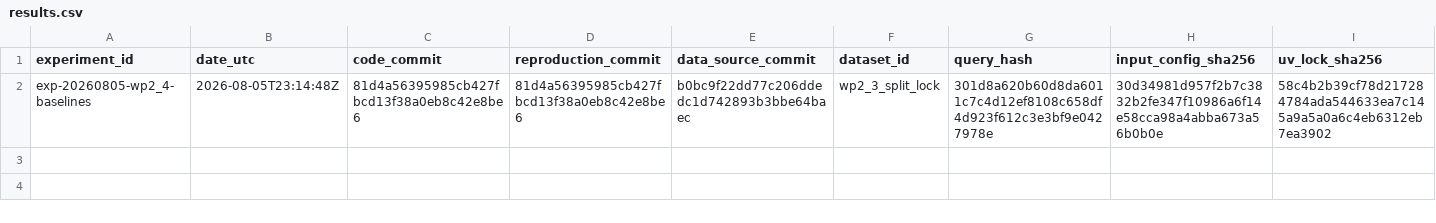
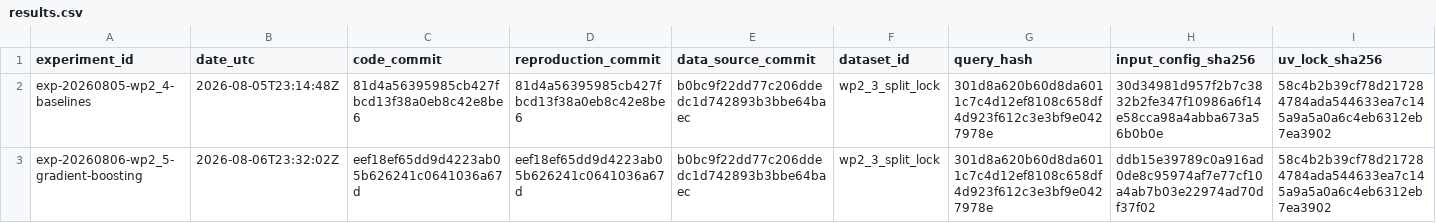
Before and after one commit to utkuvibing/touchline-intelligence, a CSV file: experiments/results.csv, drawn as a sheet; only a part is shown; rows hold the shown columns only; the diff names each change by its address in the sheet, - before the commit and + after, or states it on an @@ line.

```diff
--- a/experiments/results.csv
+++ b/experiments/results.csv
+row 3: exp-20260806-wp2_5-gradient-boosting | 2026-08-06T23:32:02Z | eef18ef65dd9d4223ab05b626241c0641036a67d | eef18ef65dd9d4223ab05b626241c0641036a67d | b0bc9f22dd77c206ddedc1d742893b3bbe64baec | wp2_3_split_lock | 301d8a620b60d8da6011c7c4d12ef8108c658df4d923f612c3e3bf9e0427978e | ddb15e39789c0a916ad0de8c95974af7e77cf10a4ab7b03e22974ad70df37f02 | 58c4b2b39cf78d217284784ada544633ea7c145a9a5a0a6c4eb6312eb7ea3902
```
Also changed, not shown: 5 other files.
